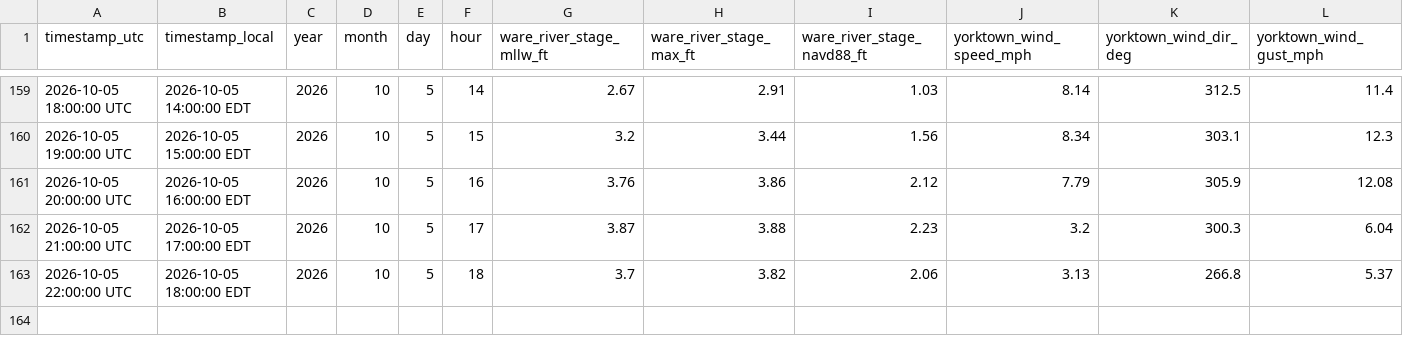
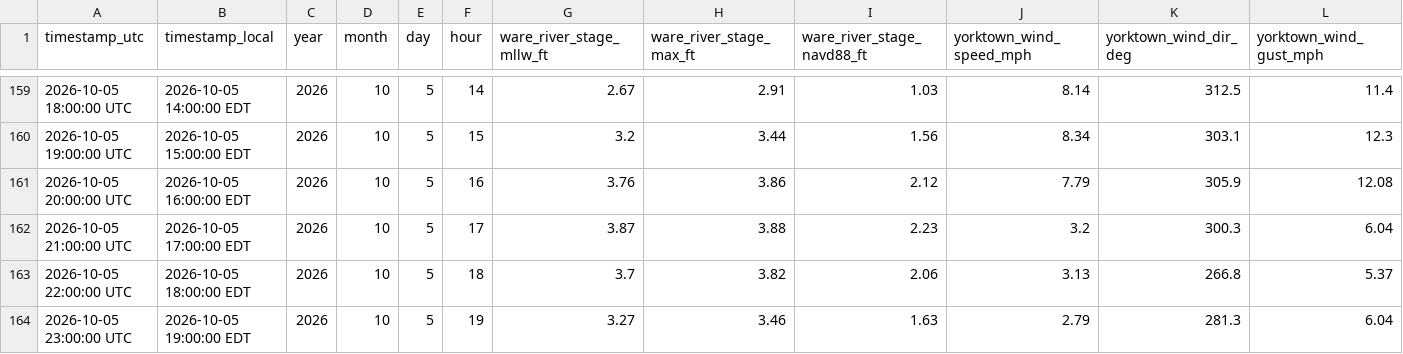
Before and after one commit to flatfoot584/mathews-flood-monitor, a CSV file: archive_hourly_observations.csv, drawn as a sheet; only a part is shown, gaps mark what is left out; rows hold the shown columns only; the diff names each change by its address in the sheet, - before the commit and + after, or states it on an @@ line.

```diff
--- a/archive_hourly_observations.csv
+++ b/archive_hourly_observations.csv
+row 164: 2026-10-05 23:00:00 UTC | 2026-10-05 19:00:00 EDT | 2026 | 10 | 5 | 19 | 3.27 | 3.46 | 1.63 | 2.79 | 281.3 | 6.04
```
Also changed, not shown: forecast_48h.csv, issued_forecast_archive.csv, 12 other files.
